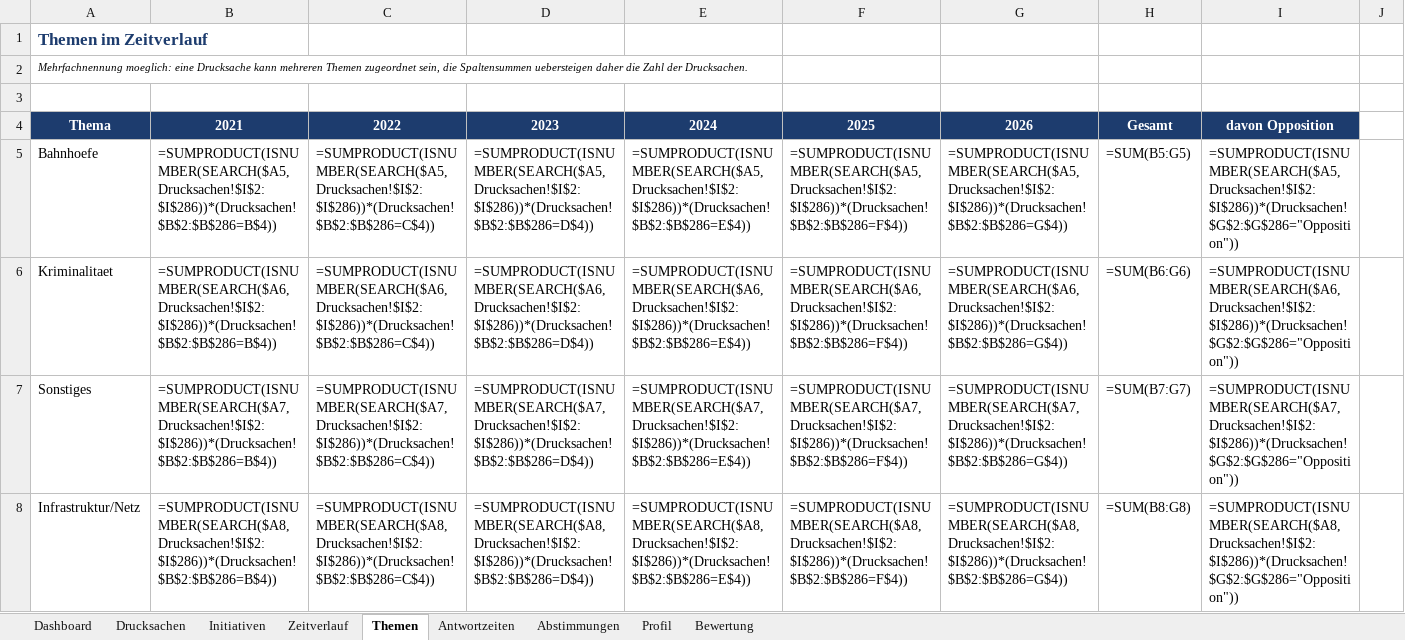
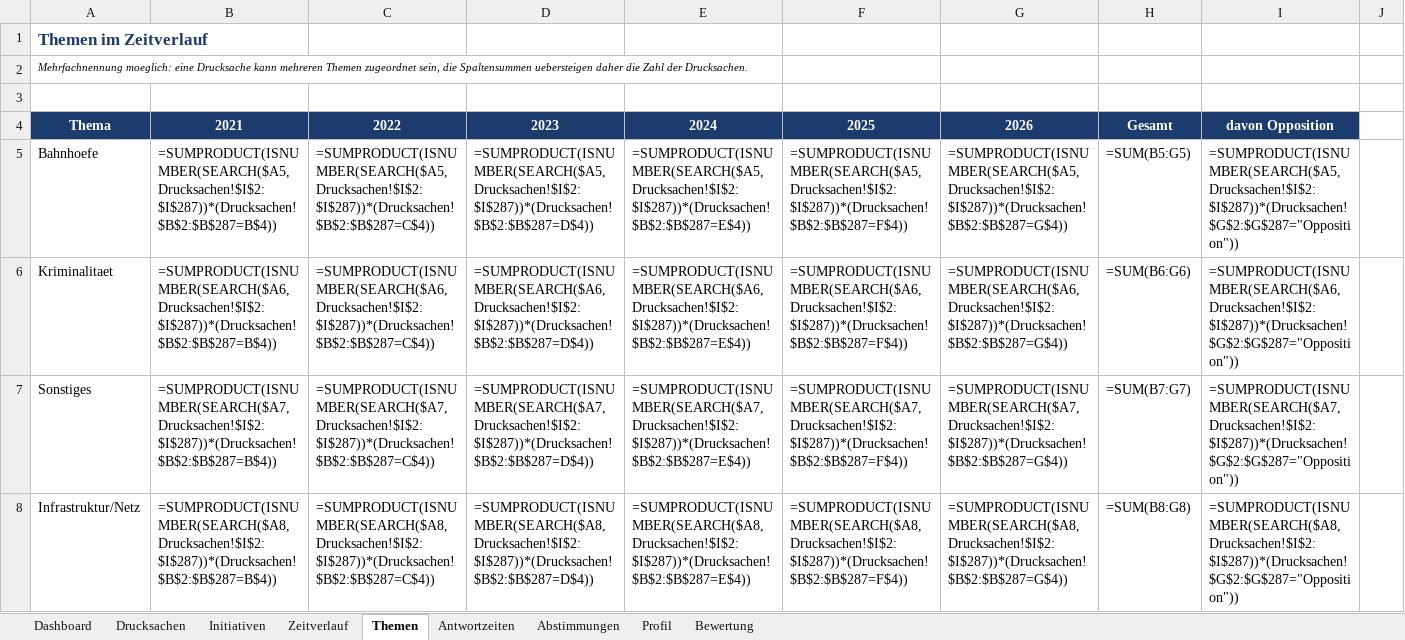
Before and after one commit to Penetrationpasi-hub/DIP-API, an Excel workbook: bahnpolitik_gesamt.xlsx, sheet Themen, drawn as a sheet; only a part is shown; values as stored, in another font and other column widths than the file's, no borders; formulas without a stored value are shown as written; charts and pictures not drawn; the diff covers the shown part only; the diff names each change by its address in the sheet, - before the commit and + after, or states it on an @@ line.

```diff
--- a/bahnpolitik_gesamt.xlsx (sheet Themen)
+++ b/bahnpolitik_gesamt.xlsx (sheet Themen)
-B5: =SUMPRODUCT(ISNUMBER(SEARCH($A5,Drucksachen!$I$2:$I$286))*(Drucksachen!$B$2:$B$286=B$4))
+B5: =SUMPRODUCT(ISNUMBER(SEARCH($A5,Drucksachen!$I$2:$I$287))*(Drucksachen!$B$2:$B$287=B$4))
-C5: =SUMPRODUCT(ISNUMBER(SEARCH($A5,Drucksachen!$I$2:$I$286))*(Drucksachen!$B$2:$B$286=C$4))
+C5: =SUMPRODUCT(ISNUMBER(SEARCH($A5,Drucksachen!$I$2:$I$287))*(Drucksachen!$B$2:$B$287=C$4))
-D5: =SUMPRODUCT(ISNUMBER(SEARCH($A5,Drucksachen!$I$2:$I$286))*(Drucksachen!$B$2:$B$286=D$4))
+D5: =SUMPRODUCT(ISNUMBER(SEARCH($A5,Drucksachen!$I$2:$I$287))*(Drucksachen!$B$2:$B$287=D$4))
-E5: =SUMPRODUCT(ISNUMBER(SEARCH($A5,Drucksachen!$I$2:$I$286))*(Drucksachen!$B$2:$B$286=E$4))
+E5: =SUMPRODUCT(ISNUMBER(SEARCH($A5,Drucksachen!$I$2:$I$287))*(Drucksachen!$B$2:$B$287=E$4))
-F5: =SUMPRODUCT(ISNUMBER(SEARCH($A5,Drucksachen!$I$2:$I$286))*(Drucksachen!$B$2:$B$286=F$4))
+F5: =SUMPRODUCT(ISNUMBER(SEARCH($A5,Drucksachen!$I$2:$I$287))*(Drucksachen!$B$2:$B$287=F$4))
-G5: =SUMPRODUCT(ISNUMBER(SEARCH($A5,Drucksachen!$I$2:$I$286))*(Drucksachen!$B$2:$B$286=G$4))
+G5: =SUMPRODUCT(ISNUMBER(SEARCH($A5,Drucksachen!$I$2:$I$287))*(Drucksachen!$B$2:$B$287=G$4))
-I5: =SUMPRODUCT(ISNUMBER(SEARCH($A5,Drucksachen!$I$2:$I$286))*(Drucksachen!$G$2:$G$286="Opposition"))
+I5: =SUMPRODUCT(ISNUMBER(SEARCH($A5,Drucksachen!$I$2:$I$287))*(Drucksachen!$G$2:$G$287="Opposition"))
-B6: =SUMPRODUCT(ISNUMBER(SEARCH($A6,Drucksachen!$I$2:$I$286))*(Drucksachen!$B$2:$B$286=B$4))
+B6: =SUMPRODUCT(ISNUMBER(SEARCH($A6,Drucksachen!$I$2:$I$287))*(Drucksachen!$B$2:$B$287=B$4))
-C6: =SUMPRODUCT(ISNUMBER(SEARCH($A6,Drucksachen!$I$2:$I$286))*(Drucksachen!$B$2:$B$286=C$4))
+C6: =SUMPRODUCT(ISNUMBER(SEARCH($A6,Drucksachen!$I$2:$I$287))*(Drucksachen!$B$2:$B$287=C$4))
-D6: =SUMPRODUCT(ISNUMBER(SEARCH($A6,Drucksachen!$I$2:$I$286))*(Drucksachen!$B$2:$B$286=D$4))
+D6: =SUMPRODUCT(ISNUMBER(SEARCH($A6,Drucksachen!$I$2:$I$287))*(Drucksachen!$B$2:$B$287=D$4))
-E6: =SUMPRODUCT(ISNUMBER(SEARCH($A6,Drucksachen!$I$2:$I$286))*(Drucksachen!$B$2:$B$286=E$4))
+E6: =SUMPRODUCT(ISNUMBER(SEARCH($A6,Drucksachen!$I$2:$I$287))*(Drucksachen!$B$2:$B$287=E$4))
-F6: =SUMPRODUCT(ISNUMBER(SEARCH($A6,Drucksachen!$I$2:$I$286))*(Drucksachen!$B$2:$B$286=F$4))
+F6: =SUMPRODUCT(ISNUMBER(SEARCH($A6,Drucksachen!$I$2:$I$287))*(Drucksachen!$B$2:$B$287=F$4))
-G6: =SUMPRODUCT(ISNUMBER(SEARCH($A6,Drucksachen!$I$2:$I$286))*(Drucksachen!$B$2:$B$286=G$4))
+G6: =SUMPRODUCT(ISNUMBER(SEARCH($A6,Drucksachen!$I$2:$I$287))*(Drucksachen!$B$2:$B$287=G$4))
-I6: =SUMPRODUCT(ISNUMBER(SEARCH($A6,Drucksachen!$I$2:$I$286))*(Drucksachen!$G$2:$G$286="Opposition"))
+I6: =SUMPRODUCT(ISNUMBER(SEARCH($A6,Drucksachen!$I$2:$I$287))*(Drucksachen!$G$2:$G$287="Opposition"))
-B7: =SUMPRODUCT(ISNUMBER(SEARCH($A7,Drucksachen!$I$2:$I$286))*(Drucksachen!$B$2:$B$286=B$4))
+B7: =SUMPRODUCT(ISNUMBER(SEARCH($A7,Drucksachen!$I$2:$I$287))*(Drucksachen!$B$2:$B$287=B$4))
-C7: =SUMPRODUCT(ISNUMBER(SEARCH($A7,Drucksachen!$I$2:$I$286))*(Drucksachen!$B$2:$B$286=C$4))
+C7: =SUMPRODUCT(ISNUMBER(SEARCH($A7,Drucksachen!$I$2:$I$287))*(Drucksachen!$B$2:$B$287=C$4))
-D7: =SUMPRODUCT(ISNUMBER(SEARCH($A7,Drucksachen!$I$2:$I$286))*(Drucksachen!$B$2:$B$286=D$4))
+D7: =SUMPRODUCT(ISNUMBER(SEARCH($A7,Drucksachen!$I$2:$I$287))*(Drucksachen!$B$2:$B$287=D$4))
-E7: =SUMPRODUCT(ISNUMBER(SEARCH($A7,Drucksachen!$I$2:$I$286))*(Drucksachen!$B$2:$B$286=E$4))
+E7: =SUMPRODUCT(ISNUMBER(SEARCH($A7,Drucksachen!$I$2:$I$287))*(Drucksachen!$B$2:$B$287=E$4))
-F7: =SUMPRODUCT(ISNUMBER(SEARCH($A7,Drucksachen!$I$2:$I$286))*(Drucksachen!$B$2:$B$286=F$4))
+F7: =SUMPRODUCT(ISNUMBER(SEARCH($A7,Drucksachen!$I$2:$I$287))*(Drucksachen!$B$2:$B$287=F$4))
-G7: =SUMPRODUCT(ISNUMBER(SEARCH($A7,Drucksachen!$I$2:$I$286))*(Drucksachen!$B$2:$B$286=G$4))
+G7: =SUMPRODUCT(ISNUMBER(SEARCH($A7,Drucksachen!$I$2:$I$287))*(Drucksachen!$B$2:$B$287=G$4))
-I7: =SUMPRODUCT(ISNUMBER(SEARCH($A7,Drucksachen!$I$2:$I$286))*(Drucksachen!$G$2:$G$286="Opposition"))
+I7: =SUMPRODUCT(ISNUMBER(SEARCH($A7,Drucksachen!$I$2:$I$287))*(Drucksachen!$G$2:$G$287="Opposition"))
-B8: =SUMPRODUCT(ISNUMBER(SEARCH($A8,Drucksachen!$I$2:$I$286))*(Drucksachen!$B$2:$B$286=B$4))
+B8: =SUMPRODUCT(ISNUMBER(SEARCH($A8,Drucksachen!$I$2:$I$287))*(Drucksachen!$B$2:$B$287=B$4))
-C8: =SUMPRODUCT(ISNUMBER(SEARCH($A8,Drucksachen!$I$2:$I$286))*(Drucksachen!$B$2:$B$286=C$4))
+C8: =SUMPRODUCT(ISNUMBER(SEARCH($A8,Drucksachen!$I$2:$I$287))*(Drucksachen!$B$2:$B$287=C$4))
-D8: =SUMPRODUCT(ISNUMBER(SEARCH($A8,Drucksachen!$I$2:$I$286))*(Drucksachen!$B$2:$B$286=D$4))
+D8: =SUMPRODUCT(ISNUMBER(SEARCH($A8,Drucksachen!$I$2:$I$287))*(Drucksachen!$B$2:$B$287=D$4))
-E8: =SUMPRODUCT(ISNUMBER(SEARCH($A8,Drucksachen!$I$2:$I$286))*(Drucksachen!$B$2:$B$286=E$4))
+E8: =SUMPRODUCT(ISNUMBER(SEARCH($A8,Drucksachen!$I$2:$I$287))*(Drucksachen!$B$2:$B$287=E$4))
-F8: =SUMPRODUCT(ISNUMBER(SEARCH($A8,Drucksachen!$I$2:$I$286))*(Drucksachen!$B$2:$B$286=F$4))
+F8: =SUMPRODUCT(ISNUMBER(SEARCH($A8,Drucksachen!$I$2:$I$287))*(Drucksachen!$B$2:$B$287=F$4))
-G8: =SUMPRODUCT(ISNUMBER(SEARCH($A8,Drucksachen!$I$2:$I$286))*(Drucksachen!$B$2:$B$286=G$4))
+G8: =SUMPRODUCT(ISNUMBER(SEARCH($A8,Drucksachen!$I$2:$I$287))*(Drucksachen!$B$2:$B$287=G$4))
-I8: =SUMPRODUCT(ISNUMBER(SEARCH($A8,Drucksachen!$I$2:$I$286))*(Drucksachen!$G$2:$G$286="Opposition"))
+I8: =SUMPRODUCT(ISNUMBER(SEARCH($A8,Drucksachen!$I$2:$I$287))*(Drucksachen!$G$2:$G$287="Opposition"))
```
Also changed, not shown: 140 edited cells elsewhere in this sheet, sheet Drucksachen, sheet Zeitverlauf, sheet Antwortzeiten, sheet Dashboard, sheet Initiativen, sheet Bewertung, 1 more sheet, hidden cells, 1 other file.
